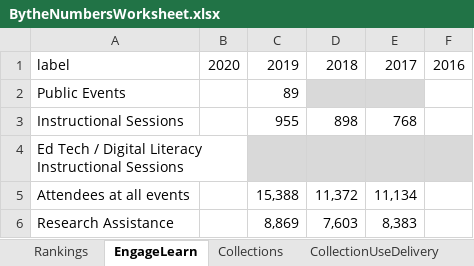
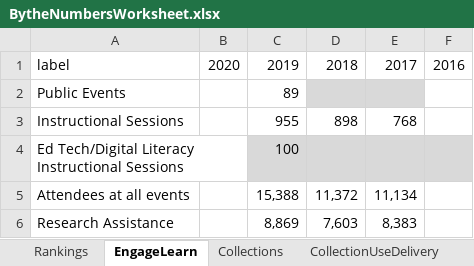
Before and after one commit to HeardLibrary/dashboard, an Excel workbook: python/BytheNumbersWorksheet.xlsx, sheet EngageLearn, drawn as a sheet; values as stored, in another font and other column widths than the file's, no borders; removed rows and columns are numbered as before the commit, all else as after; the diff names each change by its address in the sheet, - before the commit and + after, or states it on an @@ line.

Commit message:
Update Excel file via API

```diff
--- a/python/BytheNumbersWorksheet.xlsx (sheet EngageLearn)
+++ b/python/BytheNumbersWorksheet.xlsx (sheet EngageLearn)
-row 4: Ed Tech / Digital Literacy Instructional Sessions
+row 4: Ed Tech/Digital Literacy Instructional Sessions |  | 100
```
